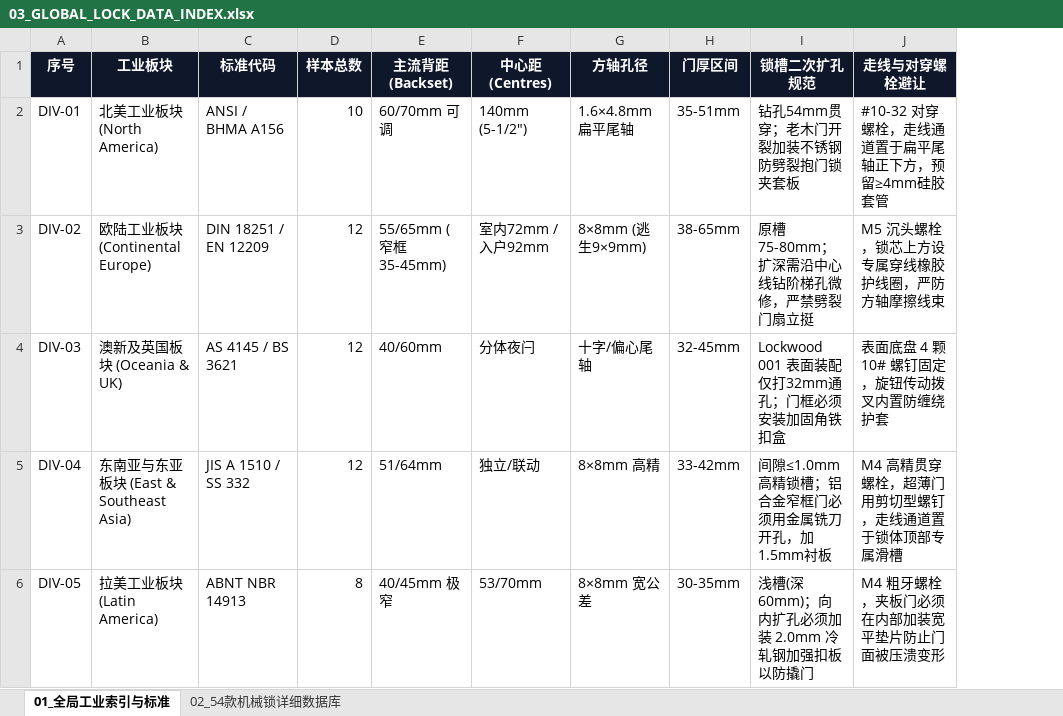
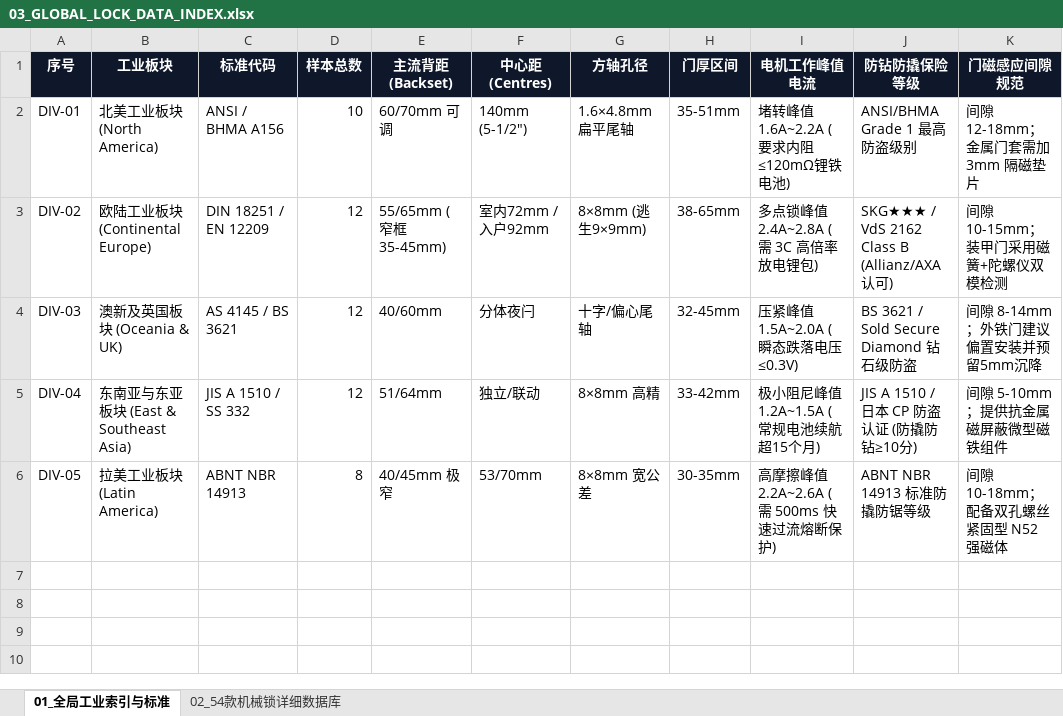
Before and after one commit to lin2mm/GlobalLockSummary, an Excel workbook: docs/03_GLOBAL_LOCK_DATA_INDEX.xlsx, sheet 01_全局工业索引与标准, drawn as a sheet; values as stored, in another font and other column widths than the file's, no borders; removed rows and columns are numbered as before the commit, all else as after; the diff names each change by its address in the sheet, - before the commit and + after, or states it on an @@ line.

Commit message:
feat(loop): assimilate motor stall current, mechanical anti-drill insurance rating, and metal door sensor specs into 54-lock engineering matrix
Co-authored-by: arena-agent <297053741+arena-agent@users.noreply.github.com>

```diff
--- a/docs/03_GLOBAL_LOCK_DATA_INDEX.xlsx (sheet 01_全局工业索引与标准)
+++ b/docs/03_GLOBAL_LOCK_DATA_INDEX.xlsx (sheet 01_全局工业索引与标准)
-column I (锁槽二次扩孔规范), rows 2-6: 钻孔54mm贯穿；老木门开裂加装不锈钢防劈裂抱门锁夹套板 | 原槽75-80mm；扩深需沿中心线钻阶梯孔微修，严禁劈裂门扇立挺 | Lockwood 001 表面装配仅打32mm通孔；门框必须安装加固角铁扣盒 | 间隙≤1.0mm高精锁槽；铝合金窄框门必须用金属铣刀开孔，加1.5mm衬板 | 浅槽(深60mm)；向内扩孔必须加装 2.0mm 冷轧钢加强扣板以防撬门
-column J (走线与对穿螺栓避让), rows 2-6: #10-32 对穿螺栓，走线通道置于扁平尾轴正下方，预留≥4mm硅胶套管 | M5 沉头螺栓，锁芯上方设专属穿线橡胶护线圈，严防方轴摩擦线束 | 表面底盘 4 颗 10# 螺钉固定，旋钮传动拨叉内置防缠绕护套 | M4 高精贯穿螺栓，超薄门用剪切型螺钉，走线通道置于锁体顶部专属滑槽 | M4 粗牙螺栓，夹板门必须在内部加装宽平垫片防止门面被压溃变形
+column I (电机工作峰值电流), rows 2-6: 堵转峰值 1.6A~2.2A (要求内阻≤120mΩ锂铁电池) | 多点锁峰值 2.4A~2.8A (需 3C 高倍率放电锂包) | 压紧峰值 1.5A~2.0A (瞬态跌落电压≤0.3V) | 极小阻尼峰值 1.2A~1.5A (常规电池续航超15个月) | 高摩擦峰值 2.2A~2.6A (需 500ms 快速过流熔断保护)
+column J (防钻防撬保险等级), rows 2-6: ANSI/BHMA Grade 1 最高防盗级别 | SKG★★★ / VdS 2162 Class B (Allianz/AXA 认可) | BS 3621 / Sold Secure Diamond 钻石级防盗 | JIS A 1510 / 日本 CP 防盗认证 (防撬防钻≥10分) | ABNT NBR 14913 标准防撬防锯等级
+column K (门磁感应间隙规范), rows 2-6: 间隙 12-18mm；金属门套需加 3mm 隔磁垫片 | 间隙 10-15mm；装甲门采用磁簧+陀螺仪双模检测 | 间隙 8-14mm；外铁门建议偏置安装并预留5mm沉降 | 间隙 5-10mm；提供抗金属磁屏蔽微型磁铁组件 | 间隙 10-18mm；配备双孔螺丝紧固型 N52 强磁体
```
Also changed, not shown: sheet 02_54款机械锁详细数据库, docs/02_PROJECT_PLAN_AND_CONVENTIONS.xlsx, docs/GLOBAL_LOCK_DATA_INDEX.xlsx, 7 other files.
